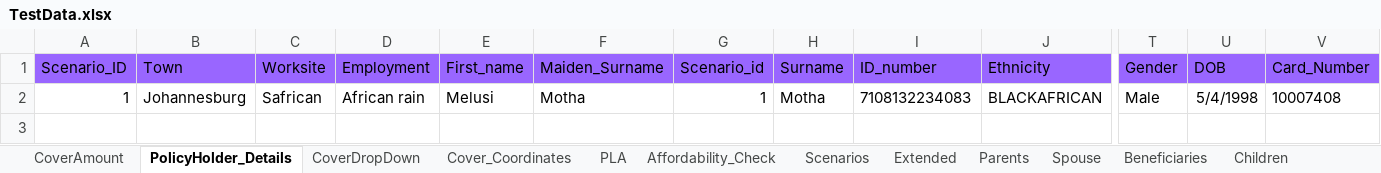
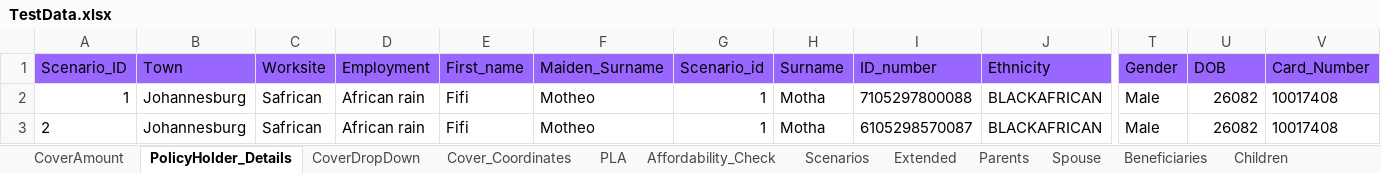
Before and after one commit to NapeBoshielo/sanlamNew, an Excel workbook: ILR_TestSuite/New Business/SalesAppBase/TestData.xlsx, sheet PolicyHolder_Details, drawn as a sheet; only a part is shown, gaps mark what is left out; values as stored, in another font and other column widths than the file's, no borders; rows hold the shown columns only; the diff names each change by its address in the sheet, - before the commit and + after, or states it on an @@ line.

```diff
--- a/ILR_TestSuite/New Business/SalesAppBase/TestData.xlsx (sheet PolicyHolder_Details)
+++ b/ILR_TestSuite/New Business/SalesAppBase/TestData.xlsx (sheet PolicyHolder_Details)
-E2 (First_name): Melusi
+E2 (First_name): Fifi
-F2 (Maiden_Surname): Motha
+F2 (Maiden_Surname): Motheo
-I2 (ID_number): 7108132234083
+I2 (ID_number): 7105297800088
-U2 (DOB): 5/4/1998
+U2 (DOB): 26082
-V2 (Card_Number): 10007408
+V2 (Card_Number): 10017408
+row 3: 2 | Johannesburg | Safrican | African rain | Fifi | Motheo | 1 | Motha | 6105298570087 | BLACKAFRICAN | Male | 26082 | 10017408
```
Also changed, not shown: sheet Children, 18 other files.
